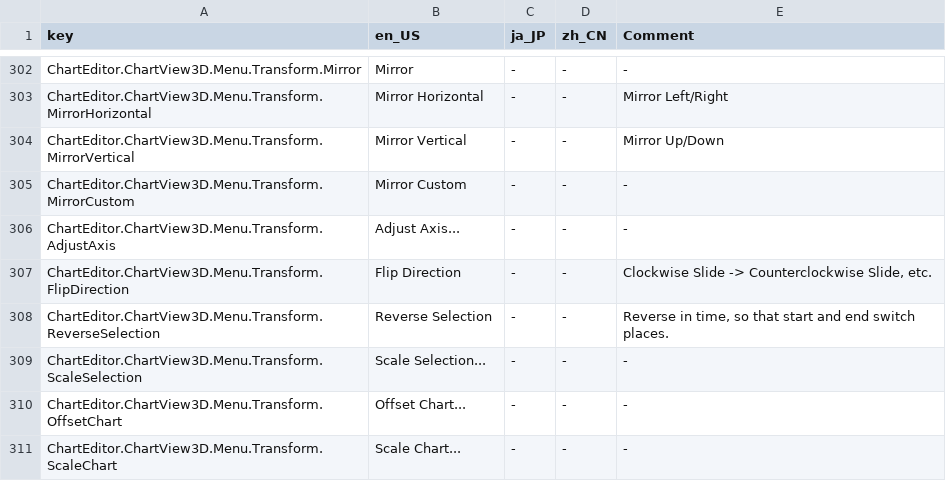
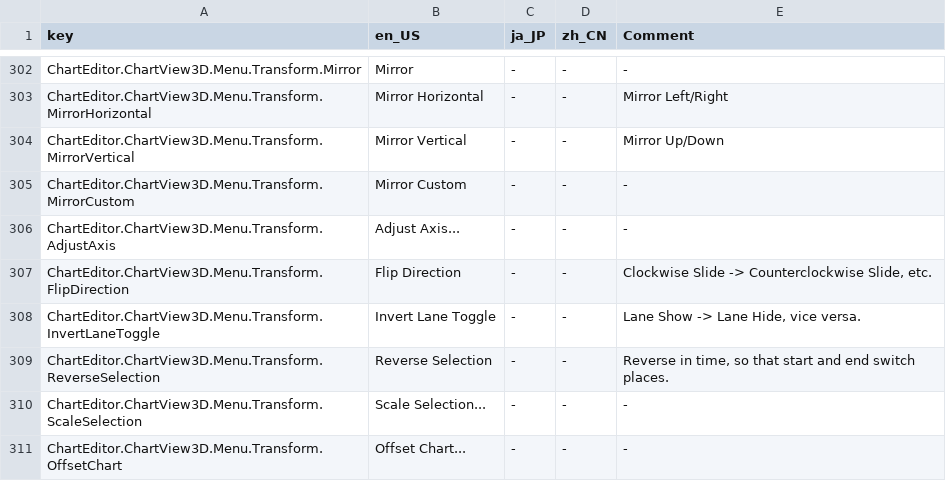
Before and after one commit to Yasu3D/SaturnEdit, a CSV file: SaturnEdit/Assets/Locales/locales.csv, drawn as a sheet; only a part is shown, gaps mark what is left out; the shorter side is filled out with more unchanged rows; the diff names each change by its address in the sheet, - before the commit and + after, or states it on an @@ line.

Commit message:
implement invert lane toggles

```diff
--- a/SaturnEdit/Assets/Locales/locales.csv
+++ b/SaturnEdit/Assets/Locales/locales.csv
+row 308: ChartEditor.ChartView3D.Menu.Transform.InvertLaneToggle | Invert Lane Toggle | - | - | Lane Show -> Lane Hide, vice versa.
```
Also changed, not shown: 12 other files.
